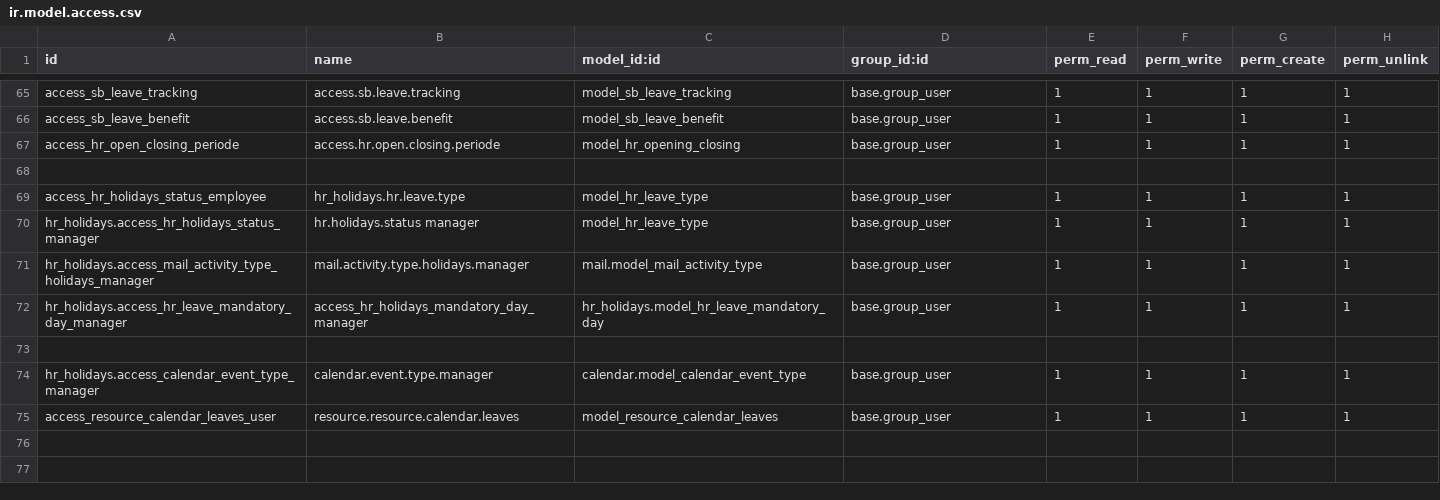
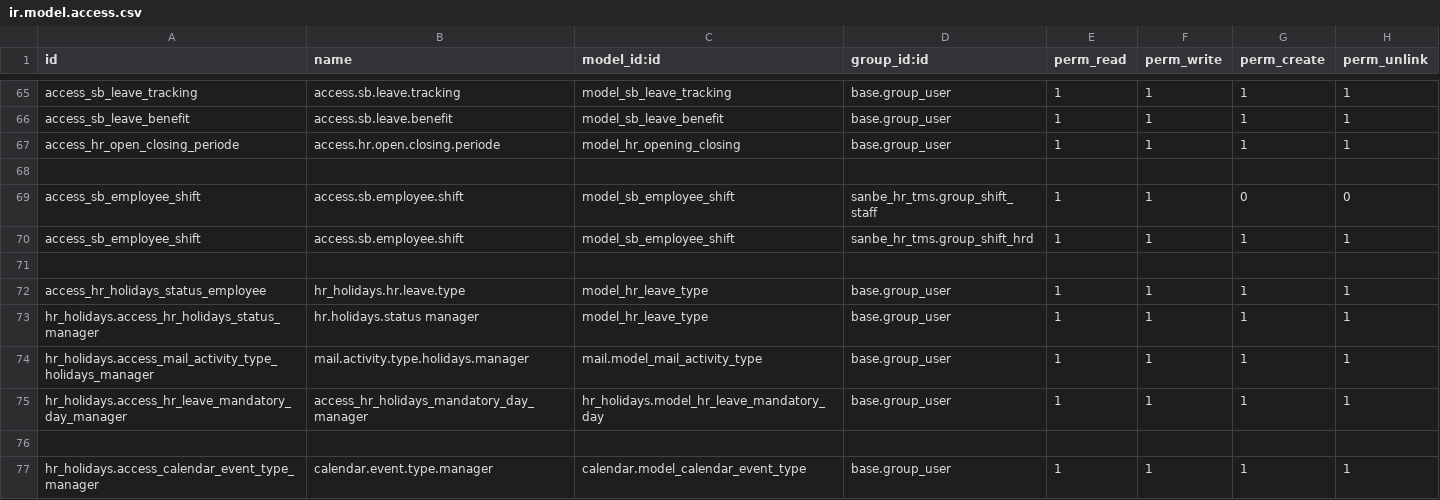
Before and after one commit to rohimoz28/PROJECT-SANTOSA, a CSV file: customize/santosa-project/sanbe_hr_tms/security/ir.model.access.csv, drawn as a sheet; only a part is shown, gaps mark what is left out; the shorter side is filled out with more unchanged rows.

Commit message:
adding access to btn create on page data shift karyawan

```diff
--- a/customize/santosa-project/sanbe_hr_tms/security/ir.model.access.csv
+++ b/customize/santosa-project/sanbe_hr_tms/security/ir.model.access.csv
@@ -68,2 +68,5 @@ access_hr_open_closing_periode,access.hr.open.closing.periode,model_hr_opening_c
 
+access_sb_employee_shift,access.sb.employee.shift,model_sb_employee_shift,sanbe_hr_tms.group_shift_staff,1,1,0,0
+access_sb_employee_shift,access.sb.employee.shift,model_sb_employee_shift,sanbe_hr_tms.group_shift_hrd,1,1,1,1
+
 access_hr_holidays_status_employee,hr_holidays.hr.leave.type,model_hr_leave_type,base.group_user,1,1,1,1
```
Also changed, not shown: 5 other files.
